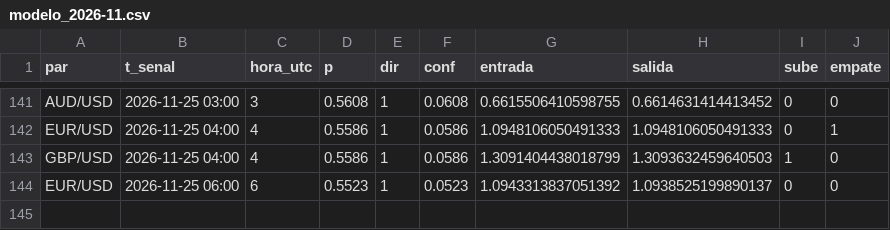
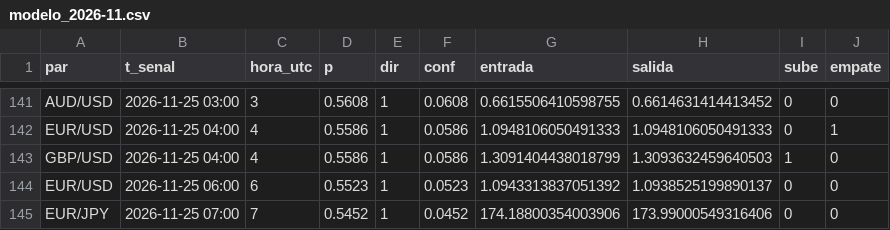
Before and after one commit to tucuman-ahorra/Senales, a CSV file: datos/modelo_2026-11.csv, drawn as a sheet; only a part is shown, gaps mark what is left out.

Commit message:
datos 2026-11-25 07:31

```diff
--- a/datos/modelo_2026-11.csv
+++ b/datos/modelo_2026-11.csv
@@ -144 +144,2 @@ GBP/USD,2026-11-25 04:00,4,0.5586,1,0.0586,1.3091404438018799,1.3093632459640503
 EUR/USD,2026-11-25 06:00,6,0.5523,1,0.0523,1.0943313837051392,1.0938525199890137,0,0
+EUR/JPY,2026-11-25 07:00,7,0.5452,1,0.0452,174.18800354003906,173.99000549316406,0,0
```
Also changed, not shown: 3 other files.
